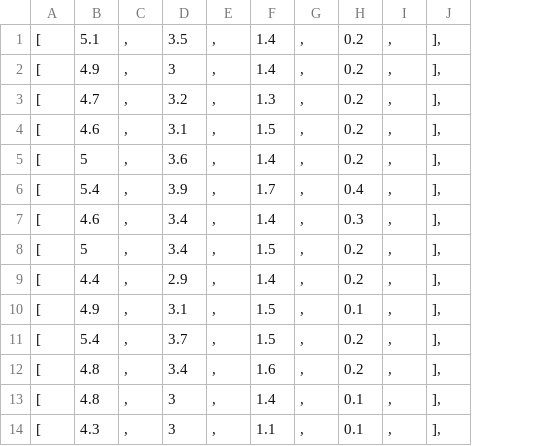
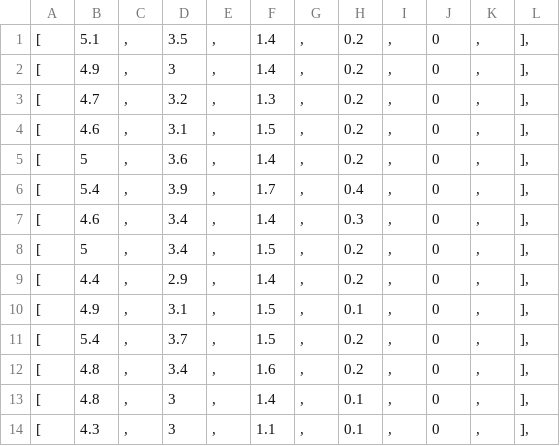
Before and after one commit to robertBeattie/American-Sign-Language-Teaching-Tool-HCI, a CSV file: iris.csv, drawn as a sheet; only a part is shown; the diff names each change by its address in the sheet, - before the commit and + after, or states it on an @@ line.

```diff
--- a/iris.csv
+++ b/iris.csv
+column J, rows 1-14: all 0
+column K, rows 1-14: all ,
```
Also changed, not shown: 2 other files.
